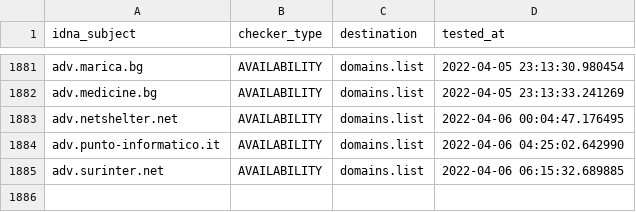
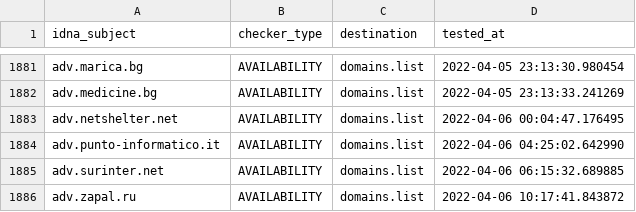
Before and after one commit to Ultimate-Hosts-Blacklist/Wiggum27_Blockers, a CSV file: .pyfunceble/inactive.csv, drawn as a sheet; only a part is shown, gaps mark what is left out.

```diff
--- a/.pyfunceble/inactive.csv
+++ b/.pyfunceble/inactive.csv
@@ -1885 +1885,2 @@ adv.punto-informatico.it,AVAILABILITY,domains.list,2022-04-06 04:25:02.642990
 adv.surinter.net,AVAILABILITY,domains.list,2022-04-06 06:15:32.689885
+adv.zapal.ru,AVAILABILITY,domains.list,2022-04-06 10:17:41.843872
```
Also changed, not shown: output/domains.list/continue.csv, 11 other files.
